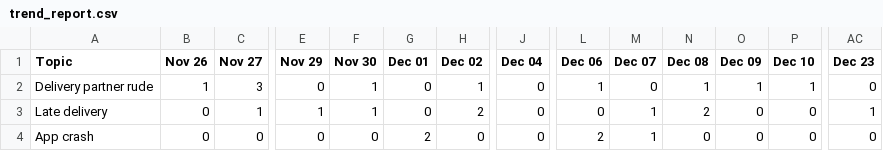
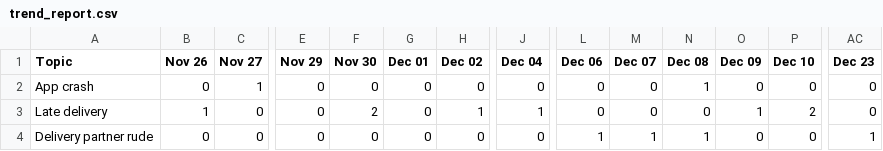
Before and after one commit to pranee-v/ai_trend_analysis, a CSV file: output/trend_report.csv, drawn as a sheet; only a part is shown, gaps mark what is left out; removed rows and columns are numbered as before the commit, all else as after; rows hold the shown columns only; the diff covers the shown part only; the diff names each change by its address in the sheet, - before the commit and + after, or states it on an @@ line.

```diff
--- a/output/trend_report.csv
+++ b/output/trend_report.csv
-row 2: Delivery partner rude | 1 | 3 | 0 | 1 | 0 | 1 | 0 | 1 | 0 | 1 | 1 | 1 | 0
+row 2: App crash | 0 | 1 | 0 | 0 | 0 | 0 | 0 | 0 | 0 | 1 | 0 | 0 | 0
-B3 (Nov 26): 0
+B3 (Nov 26): 1
-C3 (Nov 27): 1
+C3 (Nov 27): 0
-E3 (Nov 29): 1
+E3 (Nov 29): 0
-F3 (Nov 30): 1
+F3 (Nov 30): 2
-H3 (Dec 02): 2
+H3 (Dec 02): 1
-J3 (Dec 04): 0
+J3 (Dec 04): 1
-M3 (Dec 07): 1
+M3 (Dec 07): 0
-N3 (Dec 08): 2
+N3 (Dec 08): 0
-O3 (Dec 09): 0
+O3 (Dec 09): 1
-P3 (Dec 10): 0
+P3 (Dec 10): 2
-AC3 (Dec 23): 1
+AC3 (Dec 23): 0
-A4 (Topic): App crash
+A4 (Topic): Delivery partner rude
-G4 (Dec 01): 2
+G4 (Dec 01): 0
-L4 (Dec 06): 2
+L4 (Dec 06): 1
-N4 (Dec 08): 0
+N4 (Dec 08): 1
-AC4 (Dec 23): 0
+AC4 (Dec 23): 1
```
Also changed, not shown: 12 edited cells elsewhere in this file, data/reviews.csv, 3 other files.
